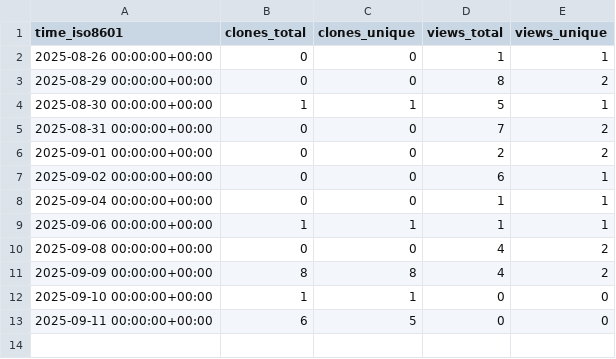
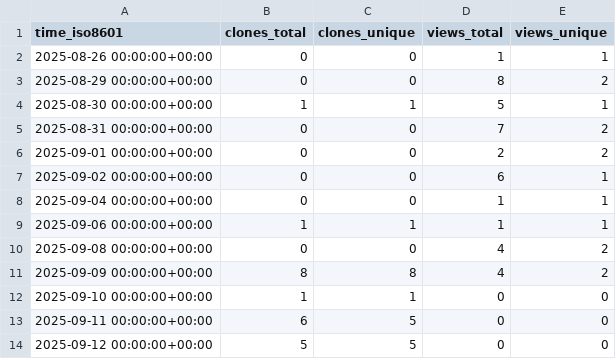
Before and after one commit to edanya-uma/Landslide-HySEA, a CSV file: edanya-uma/Landslide-HySEA/ghrs-data/views_clones_aggregate.csv, drawn as a sheet.

```diff
--- a/edanya-uma/Landslide-HySEA/ghrs-data/views_clones_aggregate.csv
+++ b/edanya-uma/Landslide-HySEA/ghrs-data/views_clones_aggregate.csv
@@ -13 +13,2 @@ time_iso8601,clones_total,clones_unique,views_total,views_unique
 2025-09-11 00:00:00+00:00,6,5,0,0
+2025-09-12 00:00:00+00:00,5,5,0,0
```
Also changed, not shown: 1 other file.
